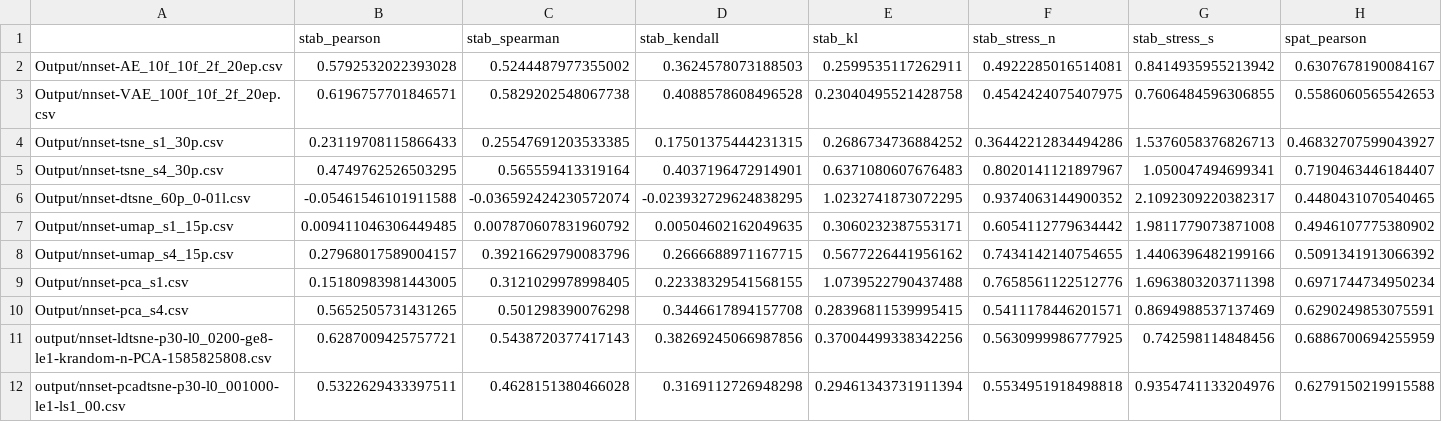
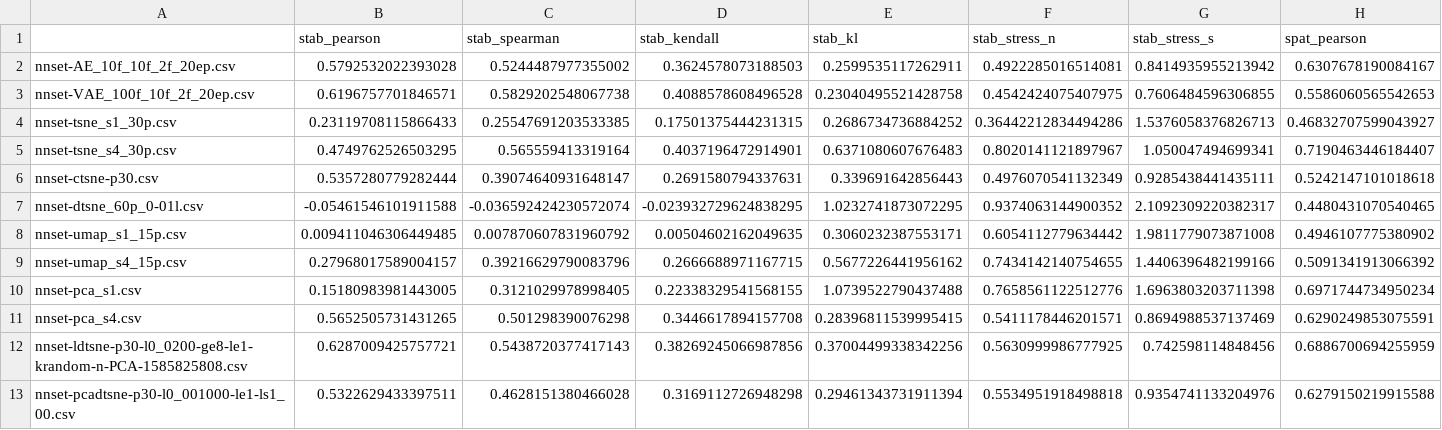
Before and after one commit to EduardoVernier/landmark-based-dynamic-projections, a CSV file: metrics/results/nnset.csv, drawn as a sheet; only a part is shown; addresses are those after the commit; rows hold the shown columns only; the diff names each change by its address in the sheet, - before the commit and + after, or states it on an @@ line.

```diff
--- a/metrics/results/nnset.csv
+++ b/metrics/results/nnset.csv
-A2: Output/nnset-AE_10f_10f_2f_20ep.csv
+A2: nnset-AE_10f_10f_2f_20ep.csv
-A3: Output/nnset-VAE_100f_10f_2f_20ep.csv
+A3: nnset-VAE_100f_10f_2f_20ep.csv
-A4: Output/nnset-tsne_s1_30p.csv
+A4: nnset-tsne_s1_30p.csv
-A5: Output/nnset-tsne_s4_30p.csv
+A5: nnset-tsne_s4_30p.csv
+row 6: nnset-ctsne-p30.csv | 0.5357280779282444 | 0.39074640931648147 | 0.2691580794337631 | 0.339691642856443 | 0.4976070541132349 | 0.9285438441435111 | 0.5242147101018618
-A7: Output/nnset-dtsne_60p_0-01l.csv
+A7: nnset-dtsne_60p_0-01l.csv
-A8: Output/nnset-umap_s1_15p.csv
+A8: nnset-umap_s1_15p.csv
-A9: Output/nnset-umap_s4_15p.csv
+A9: nnset-umap_s4_15p.csv
-A10: Output/nnset-pca_s1.csv
+A10: nnset-pca_s1.csv
-A11: Output/nnset-pca_s4.csv
+A11: nnset-pca_s4.csv
-A12: output/nnset-ldtsne-p30-l0_0200-ge8-le1-krandom-n-PCA-1585825808.csv
+A12: nnset-ldtsne-p30-l0_0200-ge8-le1-krandom-n-PCA-1585825808.csv
-A13: output/nnset-pcadtsne-p30-l0_001000-le1-ls1_00.csv
+A13: nnset-pcadtsne-p30-l0_001000-le1-ls1_00.csv
```
Also changed, not shown: metrics/results/cifar10cnn.csv, metrics/results/esc50.csv, 25 other files.
